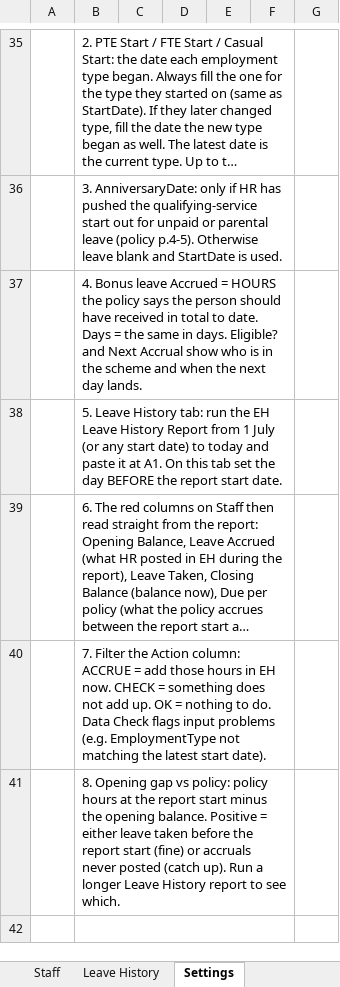
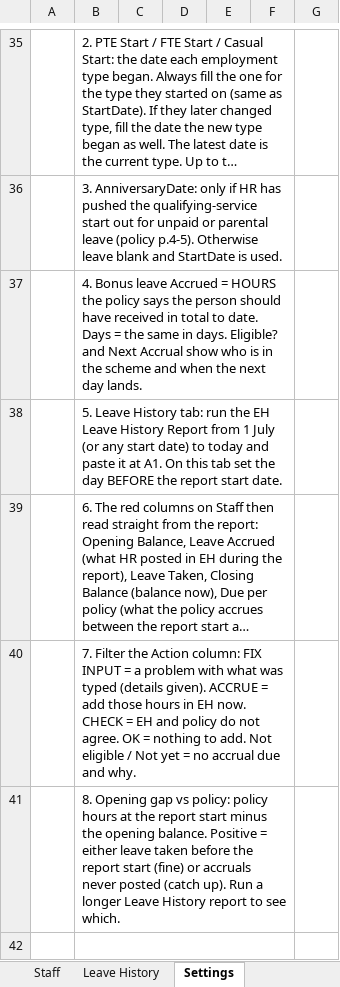
Before and after one commit to WesleyNelson-O33/Claude, an Excel workbook: CTS_Bonus_Leave_Tracker.xlsx, sheet Settings, drawn as a sheet; only a part is shown, gaps mark what is left out; long unchanged cells end in …; values as stored, in another font and other column widths than the file's, no borders; conditional formats not drawn; the diff names each change by its address in the sheet, - before the commit and + after, or states it on an @@ line.

```diff
--- a/CTS_Bonus_Leave_Tracker.xlsx (sheet Settings)
+++ b/CTS_Bonus_Leave_Tracker.xlsx (sheet Settings)
-B40: …Action column: ACCRUE = add those hours in EH now. CHECK = something does not add up. OK = nothing to do. Data Check flags input problems (e.g. EmploymentType not matching the latest start date).
+B40: …Action column: FIX INPUT = a problem with what was typed (details given). ACCRUE = add those hours in EH now. CHECK = EH and policy do not agree. OK = nothing to add. Not eligible / Not yet = no accrual due and why.
```
Also changed, not shown: sheet Staff, formulas that keep their value.
